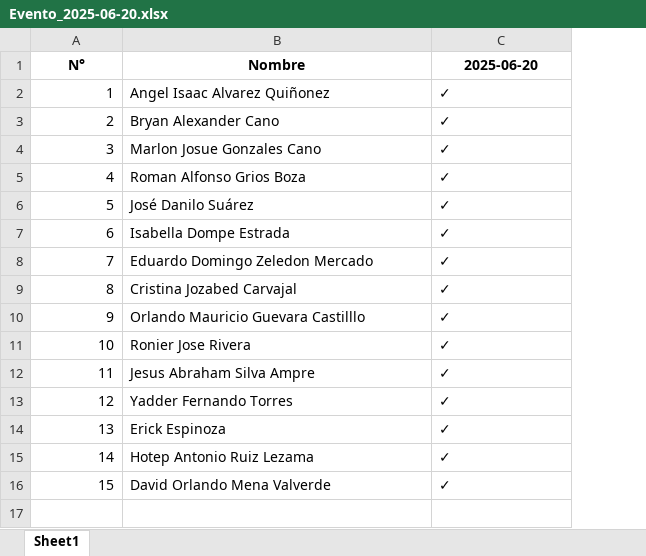
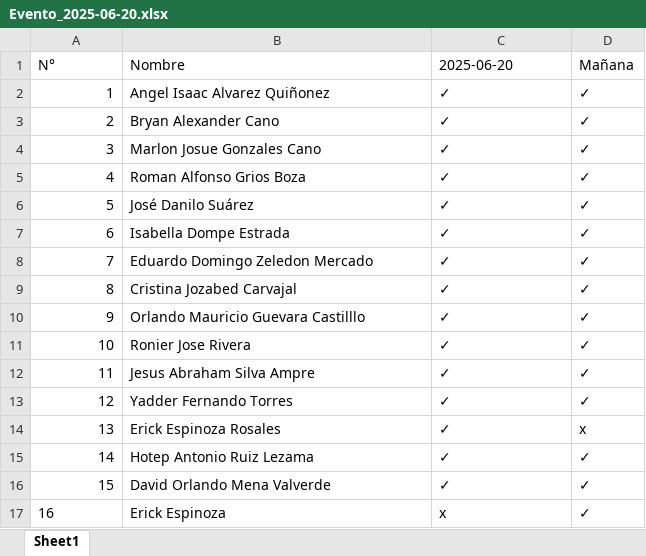
Before and after one commit to DMv18/AsistOCR, an Excel workbook: IA/asistencias/Evento_2025-06-20.xlsx, sheet Sheet1, drawn as a sheet; values as stored, in another font and other column widths than the file's, no borders; the diff names each change by its address in the sheet, - before the commit and + after, or states it on an @@ line.

```diff
--- a/IA/asistencias/Evento_2025-06-20.xlsx (sheet Sheet1)
+++ b/IA/asistencias/Evento_2025-06-20.xlsx (sheet Sheet1)
+column D (Mañana), rows 2-16: ✓ | ✓ | ✓ | ✓ | ✓ | ✓ | ✓ | ✓ | ✓ | ✓ | ✓ | ✓ | x | ✓ | ✓
@@ A1:C1 bold: on → off, alignment: center → left @@
-B14 (Nombre): Erick Espinoza
+B14 (Nombre): Erick Espinoza Rosales
+row 17: 16 | Erick Espinoza | x | ✓
```
Also changed, not shown: IA/filas/resultados_filas.xlsx, 34 other files.
